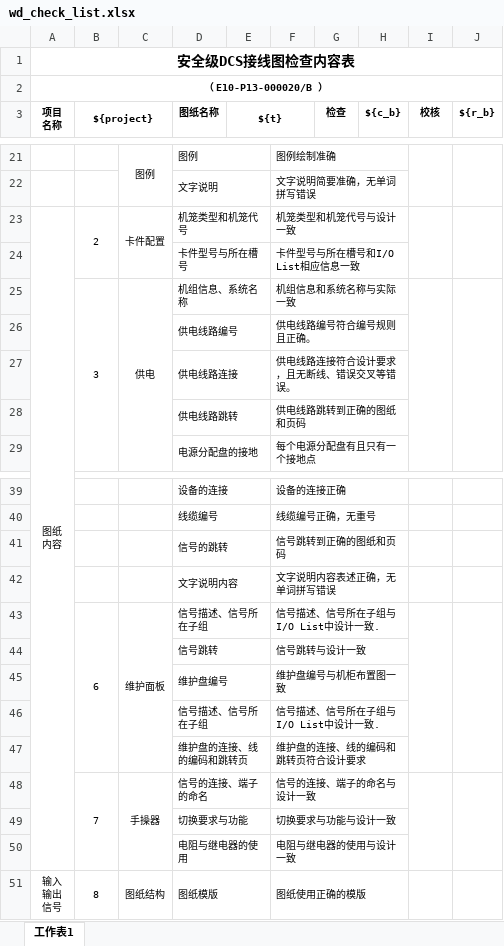
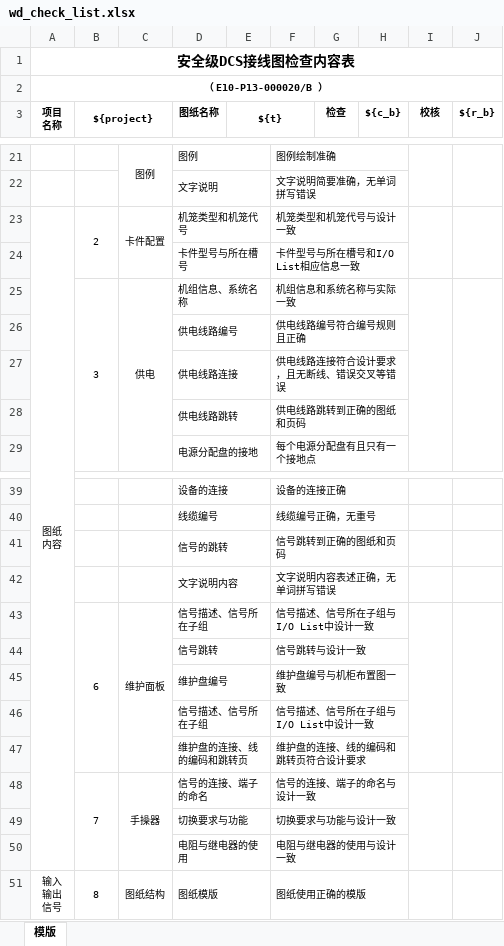
Before and after one commit to musray/doc-server, an Excel workbook: templates/cpr1000/wd_check_list.xlsx, sheet 模版, drawn as a sheet; only a part is shown, gaps mark what is left out; values as stored, in another font and other column widths than the file's, no borders; the diff names each change by its address in the sheet, - before the commit and + after, or states it on an @@ line.

```diff
--- a/templates/cpr1000/wd_check_list.xlsx (sheet 模版)
+++ b/templates/cpr1000/wd_check_list.xlsx (sheet 模版)
-sheet tab: 工作表1
+sheet tab: 模版
-F26: 供电线路编号符合编号规则且正确。
+F26: 供电线路编号符合编号规则且正确
-F27: 供电线路连接符合设计要求，且无断线、错误交叉等错误。
+F27: 供电线路连接符合设计要求，且无断线、错误交叉等错误
-F43: 信号描述、信号所在子组与I/O List中设计一致.
+F43: 信号描述、信号所在子组与I/O List中设计一致
-F46: 信号描述、信号所在子组与I/O List中设计一致.
+F46: 信号描述、信号所在子组与I/O List中设计一致
```
Also changed, not shown: charts or pictures, 5 other files.
